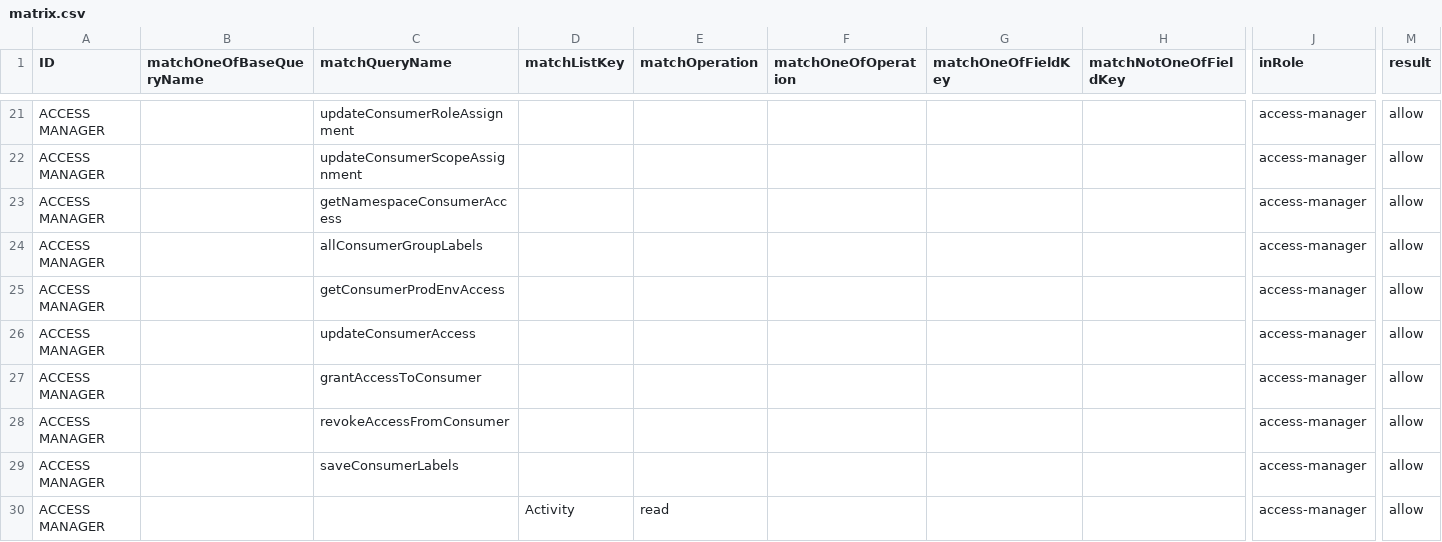
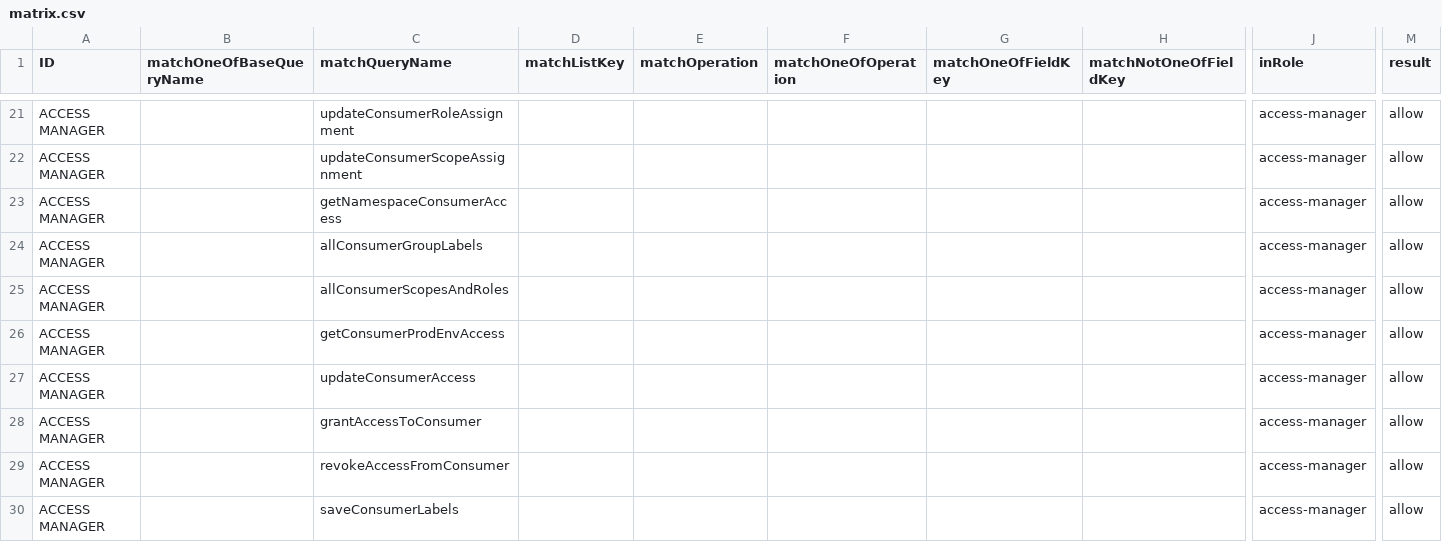
Before and after one commit to bcgov/api-services-portal, a CSV file: src/authz/matrix.csv, drawn as a sheet; only a part is shown, gaps mark what is left out; the shorter side is filled out with more unchanged rows; rows hold the shown columns only; the diff names each change by its address in the sheet, - before the commit and + after, or states it on an @@ line.

Commit message:
wire up consumer scope and role backend for filter selection

```diff
--- a/src/authz/matrix.csv
+++ b/src/authz/matrix.csv
+row 25: ACCESS MANAGER |  | allConsumerScopesAndRoles |  |  |  |  |  | access-manager | allow
```
Also changed, not shown: 7 other files.
